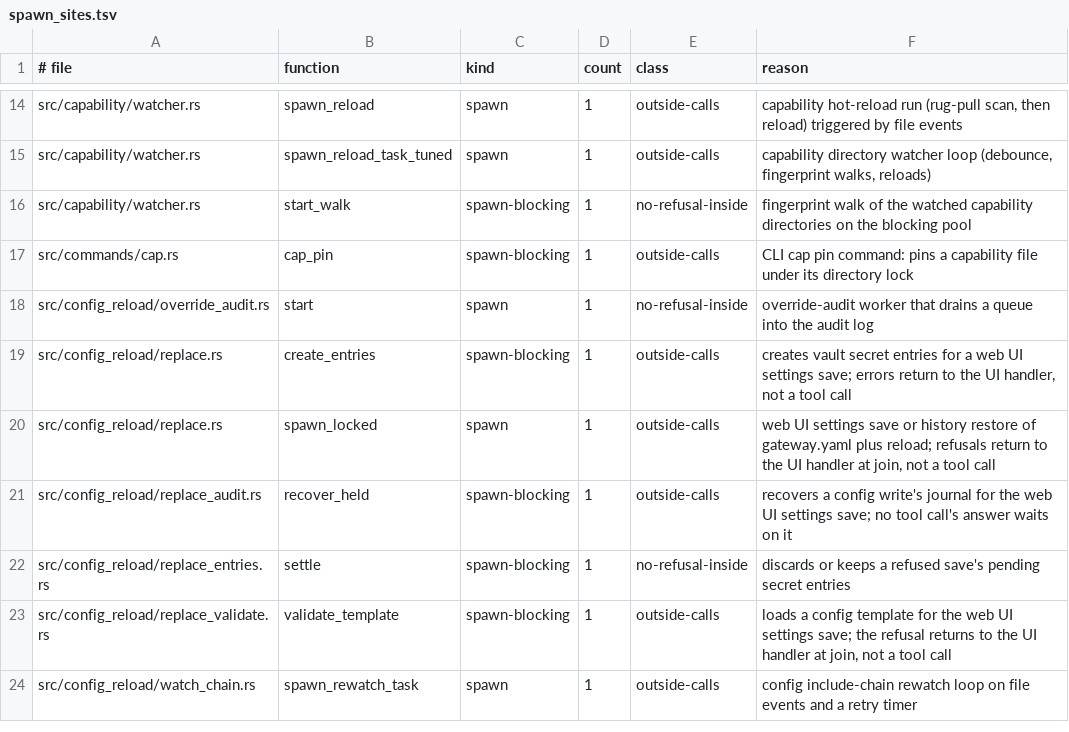
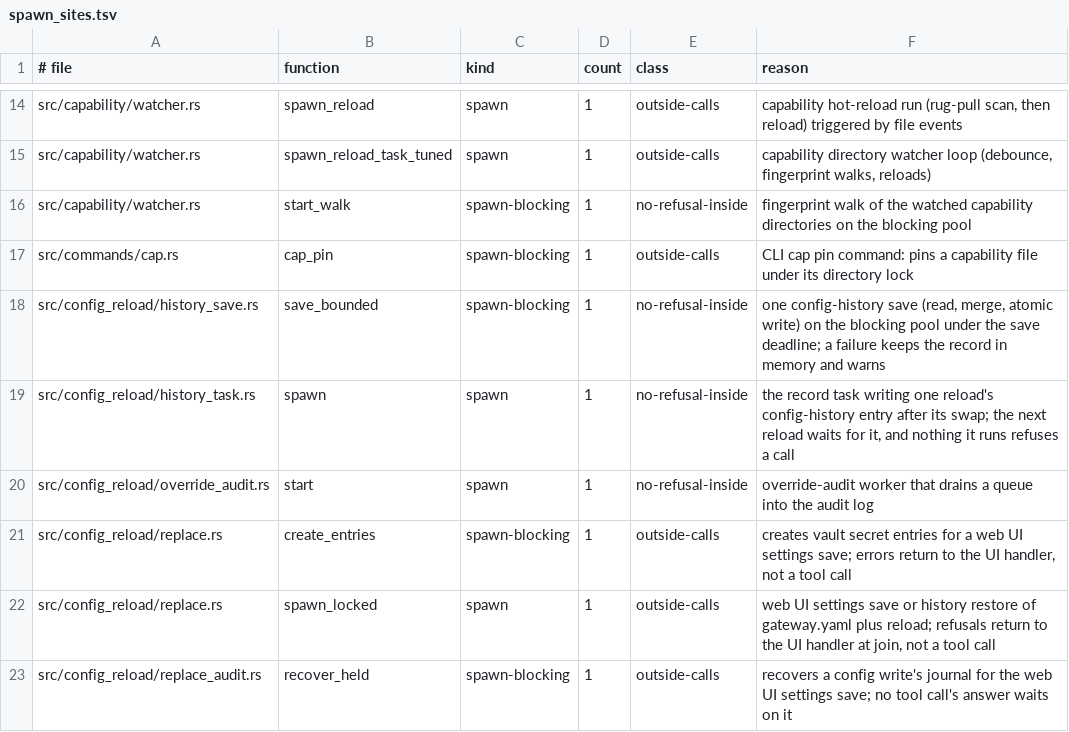
Before and after one commit to MikkoParkkola/mcp-gateway, a TSV file: src/gateway/meta_mcp/boundary_pins/spawn_sites.tsv, drawn as a sheet; only a part is shown, gaps mark what is left out; the shorter side is filled out with more unchanged rows.

```diff
--- a/src/gateway/meta_mcp/boundary_pins/spawn_sites.tsv
+++ b/src/gateway/meta_mcp/boundary_pins/spawn_sites.tsv
@@ -17,2 +17,4 @@ src/capability/watcher.rs	start_walk	spawn-blocking	1	no-refusal-inside	fingerpr
 src/commands/cap.rs	cap_pin	spawn-blocking	1	outside-calls	CLI cap pin command: pins a capability file under its directory lock
+src/config_reload/history_save.rs	save_bounded	spawn-blocking	1	no-refusal-inside	one config-history save (read, merge, atomic write) on the blocking pool under the save deadline; a failure keeps the record in memory and warns
+src/config_reload/history_task.rs	spawn	spawn	1	no-refusal-inside	the record task writing one reload's config-history entry after its swap; the next reload waits for it, and nothing it runs refuses a call
 src/config_reload/override_audit.rs	start	spawn	1	no-refusal-inside	override-audit worker that drains a queue into the audit log
```
Also changed, not shown: docs/internal/perf/per_call_stages_stdio.tsv, src/gateway/meta_mcp/boundary_pins/allows.tsv, 57 other files.
